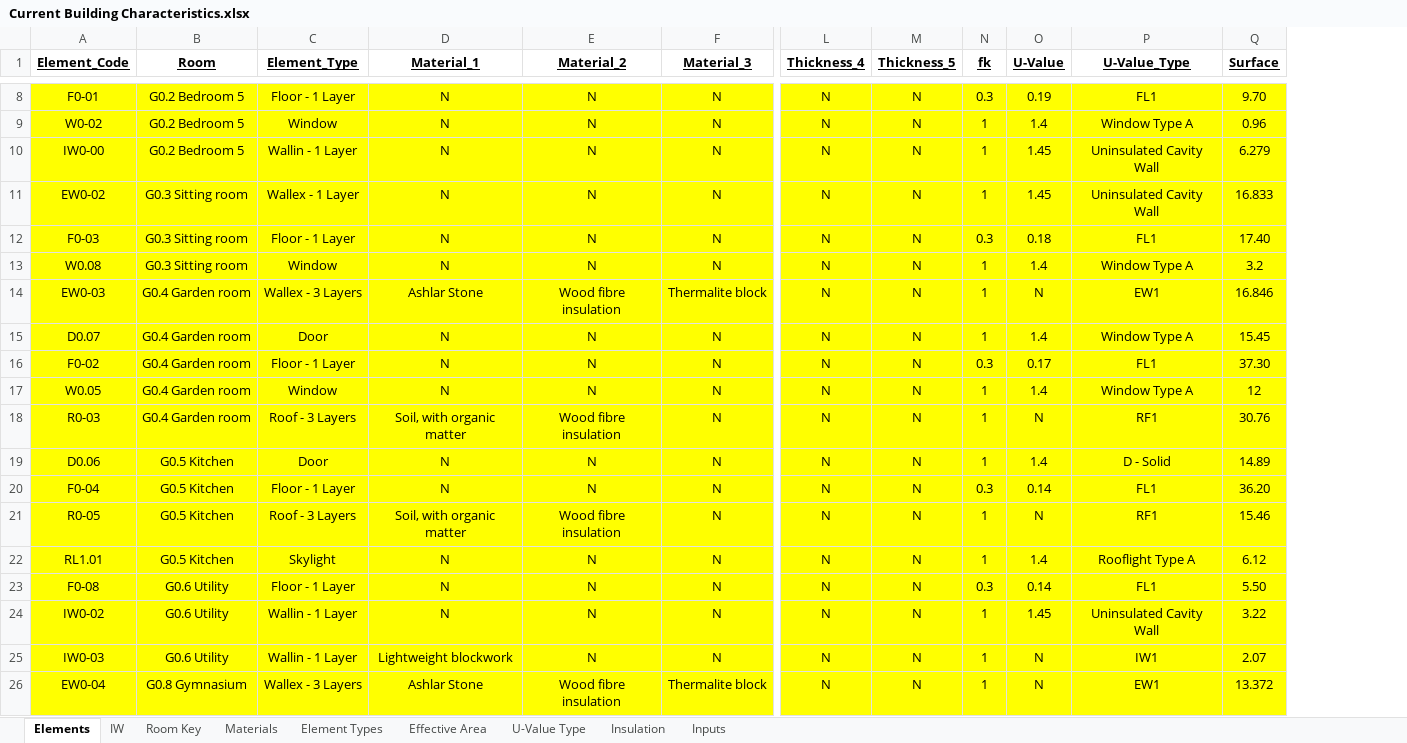
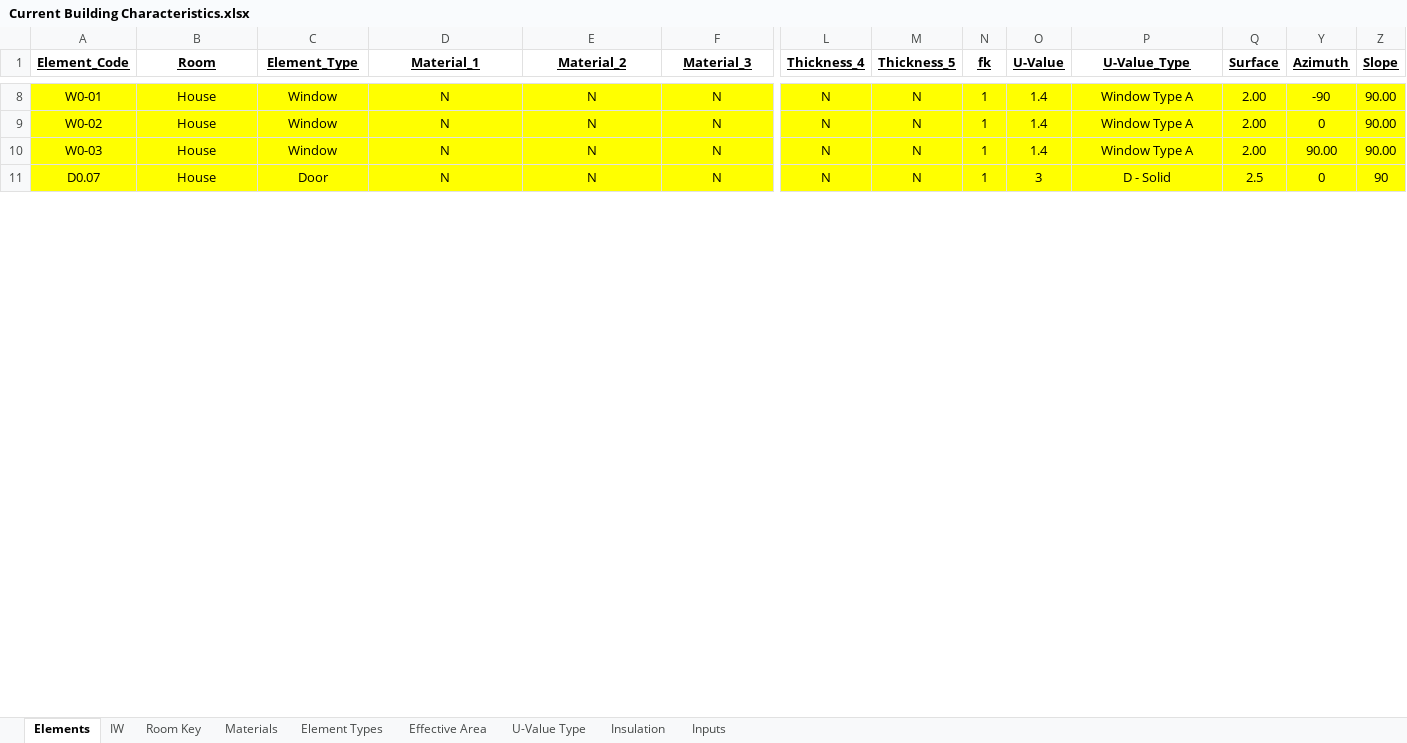
Before and after one commit to gerikcha/RenewEV-Heat-Loss-Code, an Excel workbook: Current Building Characteristics.xlsx, sheet Elements, drawn as a sheet; only a part is shown, gaps mark what is left out; values as stored, in another font and other column widths than the file's, no borders; removed rows and columns are numbered as before the commit, all else as after; rows hold the shown columns only; the diff covers the shown part only; the diff names each change by its address in the sheet, - before the commit and + after, or states it on an @@ line.

```diff
--- a/Current Building Characteristics.xlsx (sheet Elements)
+++ b/Current Building Characteristics.xlsx (sheet Elements)
+column Y (Azimuth), rows 8-11: -90 | 0 | 90.00 | 0
+column Z (Slope), rows 8-11: 90.00 | 90.00 | 90.00 | 90
-A8 (Element_Code): F0-01
+A8 (Element_Code): W0-01
-B8:B9 (Room): G0.2 Bedroom 5
+B8:B9 (Room): House
-C8 (Element_Type): Floor - 1 Layer
+C8 (Element_Type): Window
-N8 (fk): 0.3
+N8 (fk): 1
-O8 (U-Value): 0.19
+O8 (U-Value): 1.4
-P8 (U-Value_Type): FL1
+P8 (U-Value_Type): Window Type A
-Q8 (Surface): 9.70
+Q8 (Surface): 2.00
-Q9 (Surface): 0.96
+Q9 (Surface): 2.00
-row 10: IW0-00 | G0.2 Bedroom 5 | Wallin - 1 Layer | N | N | N | N | N | 1 | 1.45 | Uninsulated Cavity Wall | 6.279
-row 11: EW0-02 | G0.3 Sitting room | Wallex - 1 Layer | N | N | N | N | N | 1 | 1.45 | Uninsulated Cavity Wall | 16.833
-row 12: F0-03 | G0.3 Sitting room | Floor - 1 Layer | N | N | N | N | N | 0.3 | 0.18 | FL1 | 17.40
-A10 (Element_Code): W0.08
+A10 (Element_Code): W0-03
-B10 (Room): G0.3 Sitting room
+B10 (Room): House
-Q10 (Surface): 3.2
+Q10 (Surface): 2.00
-row 14: EW0-03 | G0.4 Garden room | Wallex - 3 Layers | Ashlar Stone | Wood fibre insulation | Thermalite block | N | N | 1 | N | EW1 | 16.846
-B11 (Room): G0.4 Garden room
+B11 (Room): House
-O11 (U-Value): 1.4
+O11 (U-Value): 3
-P11 (U-Value_Type): Window Type A
+P11 (U-Value_Type): D - Solid
-Q11 (Surface): 15.45
+Q11 (Surface): 2.5
-row 16: F0-02 | G0.4 Garden room | Floor - 1 Layer | N | N | N | N | N | 0.3 | 0.17 | FL1 | 37.30
-row 17: W0.05 | G0.4 Garden room | Window | N | N | N | N | N | 1 | 1.4 | Window Type A | 12
-row 18: R0-03 | G0.4 Garden room | Roof - 3 Layers | Soil, with organic matter | Wood fibre insulation | N | N | N | 1 | N | RF1 | 30.76
-row 19: D0.06 | G0.5 Kitchen | Door | N | N | N | N | N | 1 | 1.4 | D - Solid | 14.89
-row 20: F0-04 | G0.5 Kitchen | Floor - 1 Layer | N | N | N | N | N | 0.3 | 0.14 | FL1 | 36.20
-row 21: R0-05 | G0.5 Kitchen | Roof - 3 Layers | Soil, with organic matter | Wood fibre insulation | N | N | N | 1 | N | RF1 | 15.46
-row 22: RL1.01 | G0.5 Kitchen | Skylight | N | N | N | N | N | 1 | 1.4 | Rooflight Type A | 6.12
-row 23: F0-08 | G0.6 Utility | Floor - 1 Layer | N | N | N | N | N | 0.3 | 0.14 | FL1 | 5.50
-row 24: IW0-02 | G0.6 Utility | Wallin - 1 Layer | N | N | N | N | N | 1 | 1.45 | Uninsulated Cavity Wall | 3.22
-row 25: IW0-03 | G0.6 Utility | Wallin - 1 Layer | Lightweight blockwork | N | N | N | N | 1 | N | IW1 | 2.07
-row 26: EW0-04 | G0.8 Gymnasium | Wallex - 3 Layers | Ashlar Stone | Wood fibre insulation | Thermalite block | N | N | 1 | N | EW1 | 13.372
```
Also changed, not shown: 3 added rows, 55 removed rows and 36 edited cells elsewhere in this sheet, sheet Room Key, sheet Effective Area, sheet Materials, sheet Inputs, sheet Insulation, hidden cells, Building Inputs.xlsx, 4 other files.
